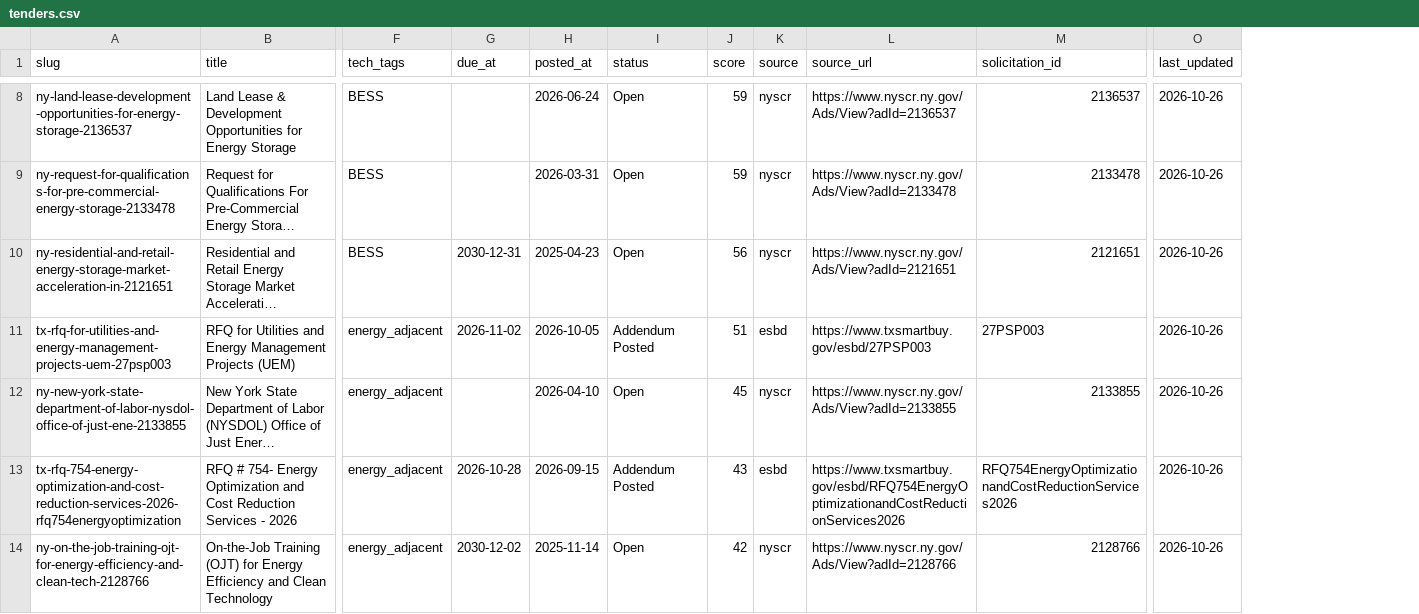
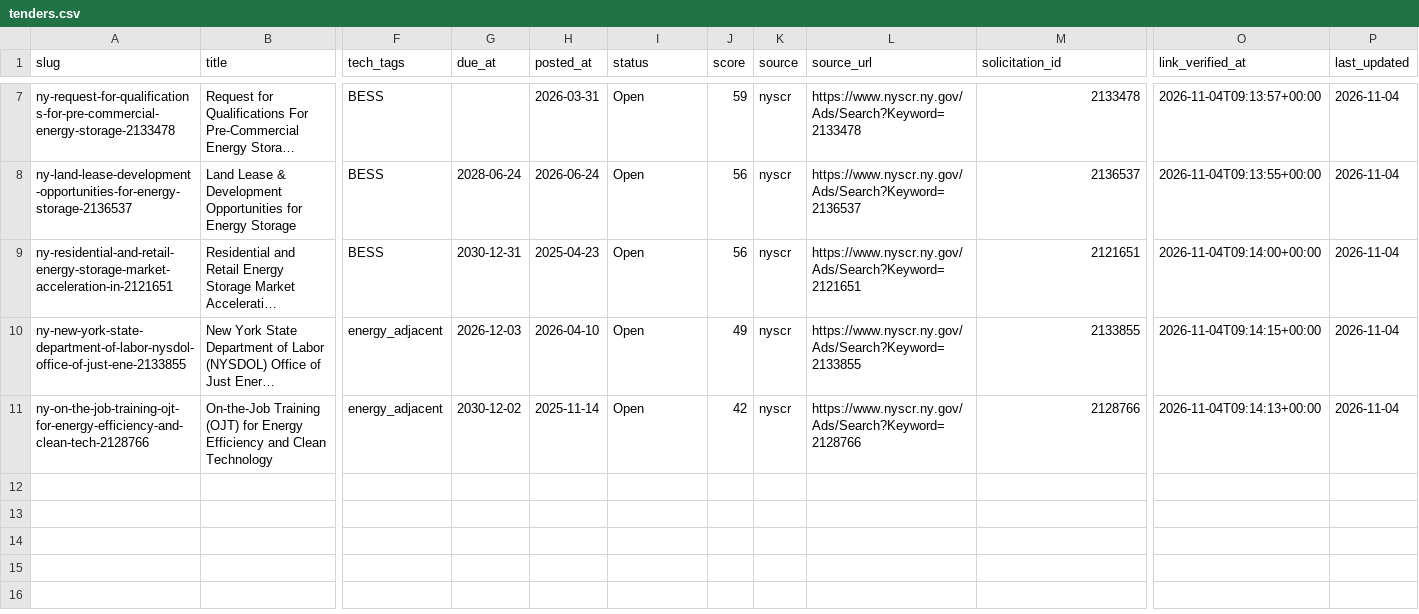
Before and after one commit to boryanmarkulis/solarbiddesk, a CSV file: us/data/tenders.csv, drawn as a sheet; only a part is shown, gaps mark what is left out; long unchanged cells end in …; removed rows and columns are numbered as before the commit, all else as after; rows hold the shown columns only; the diff covers the shown part only; the diff names each change by its address in the sheet, - before the commit and + after, or states it on an @@ line.

```diff
--- a/us/data/tenders.csv
+++ b/us/data/tenders.csv
+column O (link_verified_at), row 7: 2026-11-04T09:13:57+00:00; rows 9-11: 2026-11-04T09:14:00+00:00 | 2026-11-04T09:14:15+00:00 | 2026-11-04T09:14:13+00:00
-row 8: ny-land-lease-development-opportunities-for-energy-storage-2136537 | Land Lease & Development Opportunities for Energy Storage | BESS |  | 2026-06-24 | Open | 59 | nyscr | https://www.nyscr.ny.gov/Ads/View?adId=2136537 | 2136537 | 2026-10-26
-L7 (source_url): https://www.nyscr.ny.gov/Ads/View?adId=2133478
+L7 (source_url): https://www.nyscr.ny.gov/Ads/Search?Keyword=2133478
-P7 (last_updated): 2026-10-26
+P7 (last_updated): 2026-11-04
+row 8: ny-land-lease-development-opportunities-for-energy-storage-2136537 | Land Lease & Development Opportunities for Energy Storage | BESS | 2028-06-24 | 2026-06-24 | Open | 56 | nyscr | https://www.nyscr.ny.gov/Ads/Search?Keyword=2136537 | 2136537 | 2026-11-04T09:13:55+00:00 | 2026-11-04
-L9 (source_url): https://www.nyscr.ny.gov/Ads/View?adId=2121651
+L9 (source_url): https://www.nyscr.ny.gov/Ads/Search?Keyword=2121651
-P9 (last_updated): 2026-10-26
+P9 (last_updated): 2026-11-04
-row 11: tx-rfq-for-utilities-and-energy-management-projects-uem-27psp003 | RFQ for Utilities and Energy Management Projects (UEM) | energy_adjacent | 2026-11-02 | 2026-10-05 | Addendum Posted | 51 | esbd | https://www.txsmartbuy.gov/esbd/27PSP003 | 27PSP003 | 2026-10-26
-G10 (due_at): (empty)
+G10 (due_at): 2026-12-03
-J10 (score): 45
+J10 (score): 49
-L10 (source_url): https://www.nyscr.ny.gov/Ads/View?adId=2133855
+L10 (source_url): https://www.nyscr.ny.gov/Ads/Search?Keyword=2133855
-P10 (last_updated): 2026-10-26
+P10 (last_updated): 2026-11-04
-row 13: tx-rfq-754-energy-optimization-and-cost-reduction-services-2026-rfq754energyoptimization | RFQ # 754- Energy Optimization and Cost Reduction Services - 2026 | energy_adjacent | 2026-10-28 | 2026-09-15 | Addendum Posted | 43 | esbd | https://www.txsmartbuy.gov/esbd/RFQ754EnergyOptimizationandCostReductionServices2026 | RFQ754EnergyOptimizationandCostReductionServices2026 | 2026-10-26
-L11 (source_url): https://www.nyscr.ny.gov/Ads/View?adId=2128766
+L11 (source_url): https://www.nyscr.ny.gov/Ads/Search?Keyword=2128766
-P11 (last_updated): 2026-10-26
+P11 (last_updated): 2026-11-04
```
Also changed, not shown: 2 added rows, 3 removed rows and 8 edited cells elsewhere in this file, pro/43918a0a05535f79/feed.csv, 24 other files.
